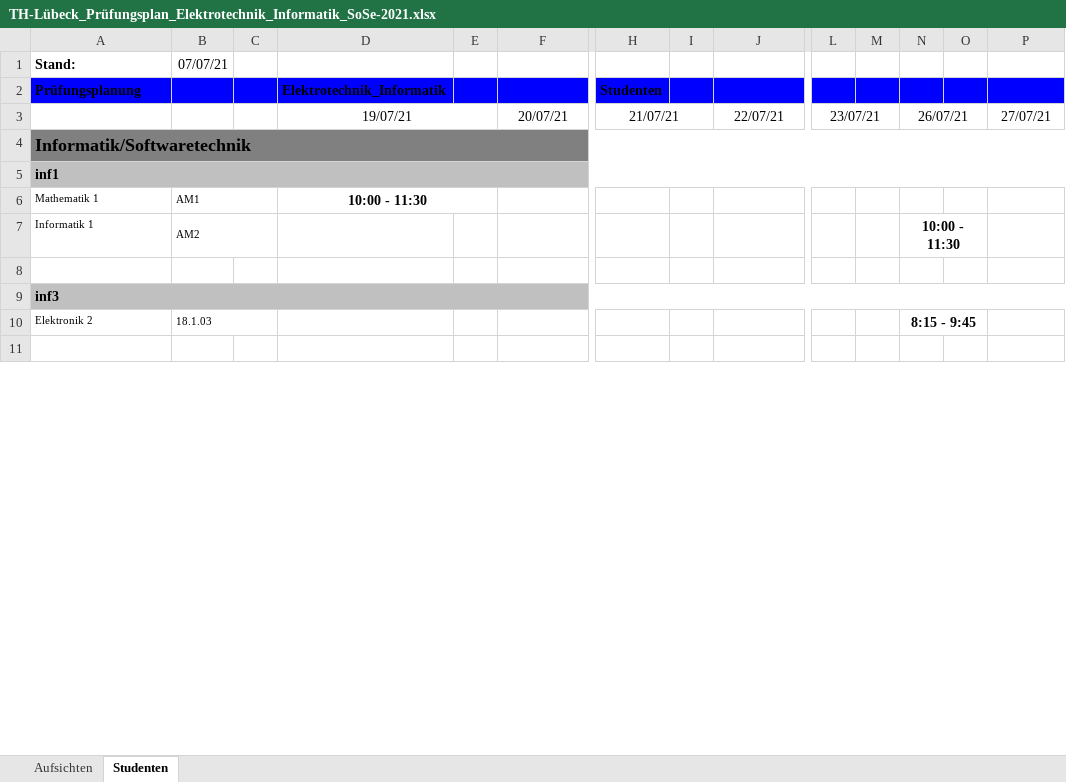
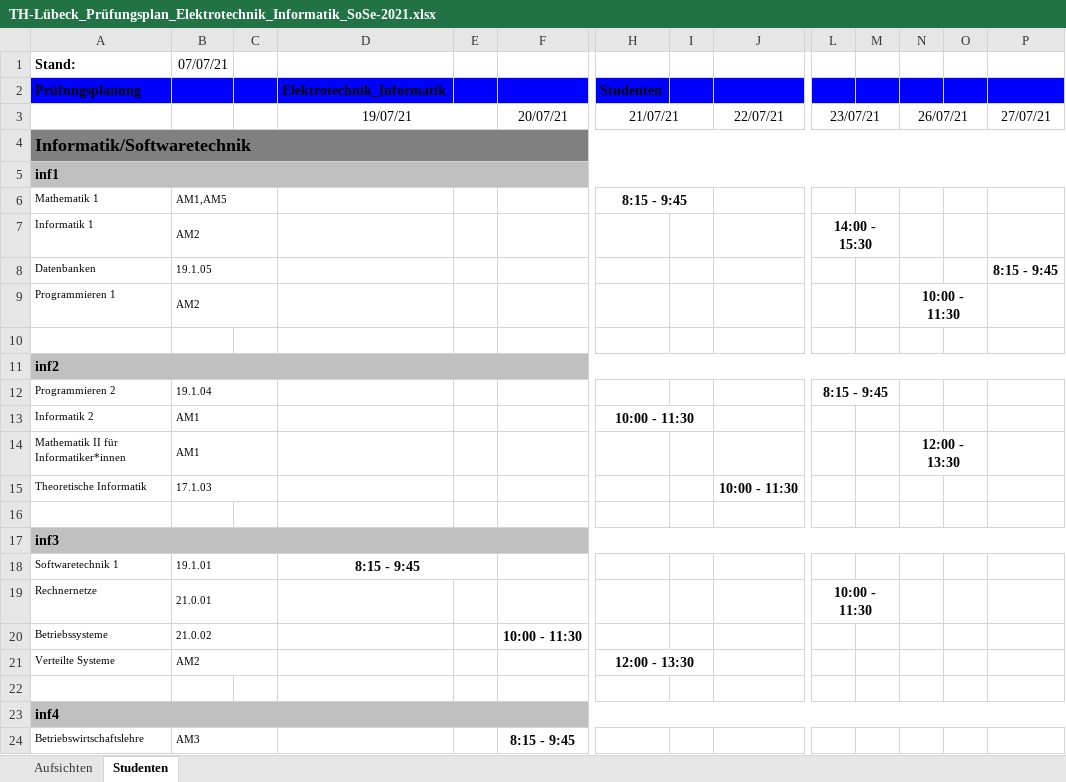
Before and after one commit to Ruben2801/Pruefungsplaner, an Excel workbook: TH-Lübeck_Prüfungsplan_Elektrotechnik_Informatik_SoSe-2021.xlsx, sheet Studenten, drawn as a sheet; only a part is shown, gaps mark what is left out; the shorter side is filled out with more unchanged rows; values as stored, in another font and other column widths than the file's, no borders; removed rows and columns are numbered as before the commit, all else as after; rows hold the shown columns only; the diff covers the shown part only; the diff names each change by its address in the sheet, - before the commit and + after, or states it on an @@ line.

```diff
--- a/TH-Lübeck_Prüfungsplan_Elektrotechnik_Informatik_SoSe-2021.xlsx (sheet Studenten)
+++ b/TH-Lübeck_Prüfungsplan_Elektrotechnik_Informatik_SoSe-2021.xlsx (sheet Studenten)
-B6 (07/07/21): AM1
+B6 (07/07/21): AM1,AM5
-D6: 10:00 - 11:30
+D6: (empty)
-D6:E6 merged
-H6: (empty)
+H6: 8:15 - 9:45
+H6:I6 merged
-L7: (empty)
+L7: 14:00 - 15:30
+L7:M7 merged
-N7: 10:00 - 11:30
+N7: (empty)
-N7:O7 merged
+row 8: Datenbanken | 19.1.05 |  |  |  |  |  |  |  |  |  |  |  | 8:15 - 9:45
+row 9: Programmieren 1 | AM2 |  |  |  |  |  |  |  |  |  | 10:00 - 11:30
+row 10: (empty)
+row 11: inf2
+row 12: Programmieren 2 | 19.1.04 |  |  |  |  |  |  |  | 8:15 - 9:45
+row 13: Informatik 2 | AM1 |  |  |  |  | 10:00 - 11:30
+row 14: Mathematik II für Informatiker*innen | AM1 |  |  |  |  |  |  |  |  |  | 12:00 - 13:30
+row 15: Theoretische Informatik | 17.1.03 |  |  |  |  |  |  | 10:00 - 11:30
+row 18: Softwaretechnik 1 | 19.1.01 |  | 8:15 - 9:45
+row 19: Rechnernetze | 21.0.01 |  |  |  |  |  |  |  | 10:00 - 11:30
+row 20: Betriebssysteme | 21.0.02 |  |  |  | 10:00 - 11:30
+row 21: Verteilte Systeme | AM2 |  |  |  |  | 12:00 - 13:30
-row 22: Elektronik 2 | 18.1.03 |  |  |  |  |  |  |  |  |  | 8:15 - 9:45
+row 22: (empty)
-B10:C10 merged
-N10:O10 merged
+row 23: inf4
+row 24: Betriebswirtschaftslehre | AM3 |  |  |  | 8:15 - 9:45
```
Also changed, not shown: 131 added rows, 1 removed row and 5 edited cells elsewhere in this sheet, sheet Aufsichten, 6 other files.
